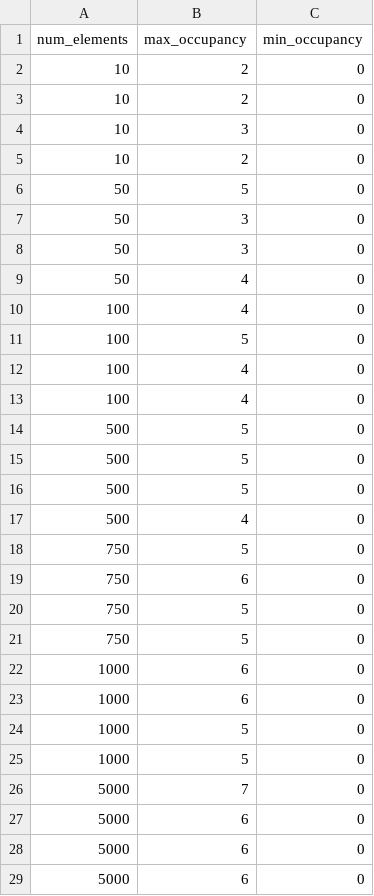
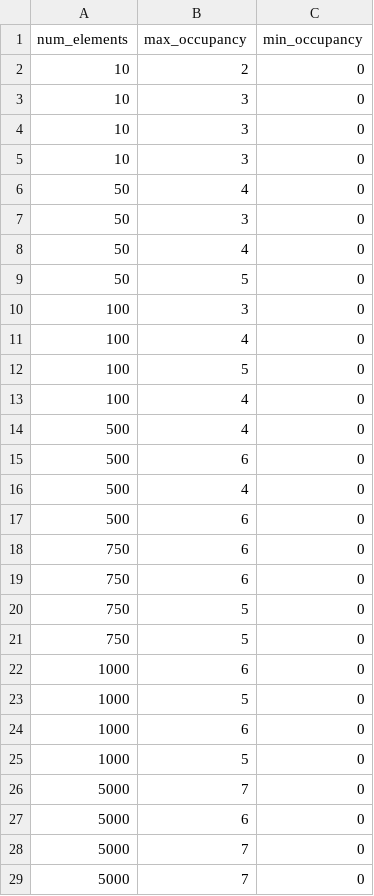
Before and after one commit to wibox/casl, a CSV file: lab4/logs/log_rnd.csv (was lab4/log_rnd.csv), drawn as a sheet; only a part is shown; the diff covers the shown part only.

```diff
--- a/lab4/log_rnd.csv
+++ b/lab4/logs/log_rnd.csv
@@ -2,9 +2,10 @@ num_elements,max_occupancy,min_occupancy
 10,2,0
-10,2,0
 10,3,0
-10,2,0
-50,5,0
-50,3,0
+10,3,0
+10,3,0
+50,4,0
 50,3,0
 50,4,0
+50,5,0
+100,3,0
 100,4,0
@@ -12,8 +13,7 @@ num_elements,max_occupancy,min_occupancy
 100,4,0
-100,4,0
-500,5,0
-500,5,0
-500,5,0
 500,4,0
-750,5,0
+500,6,0
+500,4,0
+500,6,0
+750,6,0
 750,6,0
@@ -22,4 +22,4 @@ num_elements,max_occupancy,min_occupancy
 1000,6,0
+1000,5,0
 1000,6,0
-1000,5,0
 1000,5,0
@@ -27,3 +27,3 @@ num_elements,max_occupancy,min_occupancy
 5000,6,0
-5000,6,0
-5000,6,0
+5000,7,0
+5000,7,0
```
Also changed, not shown: 5 added rows, 5 removed rows, 1 moved row and 6 edited cells elsewhere in this file, lab4/logs/log_ld2.csv, lab4/logs/log_ld4.csv, 5 other files.
